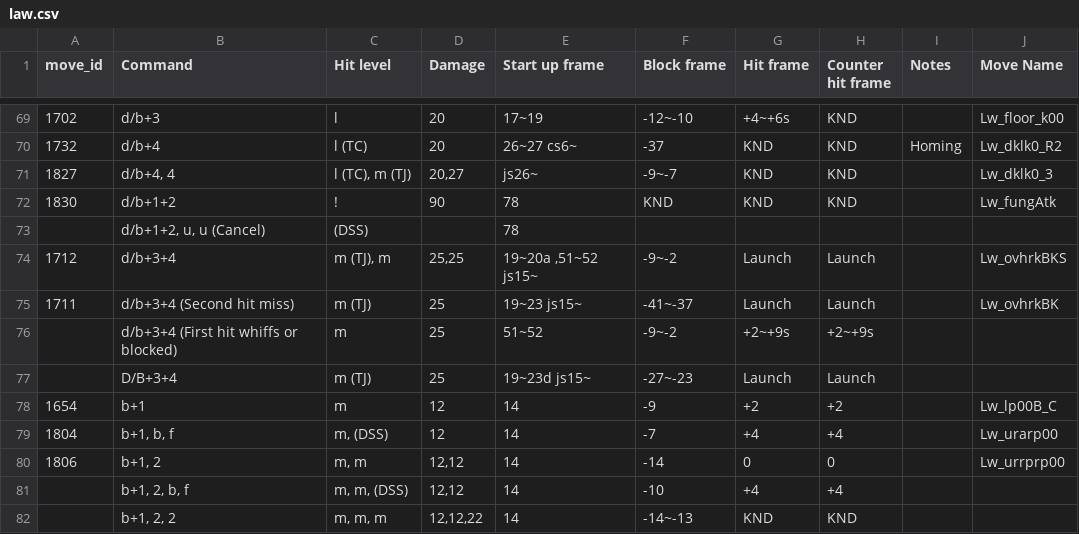
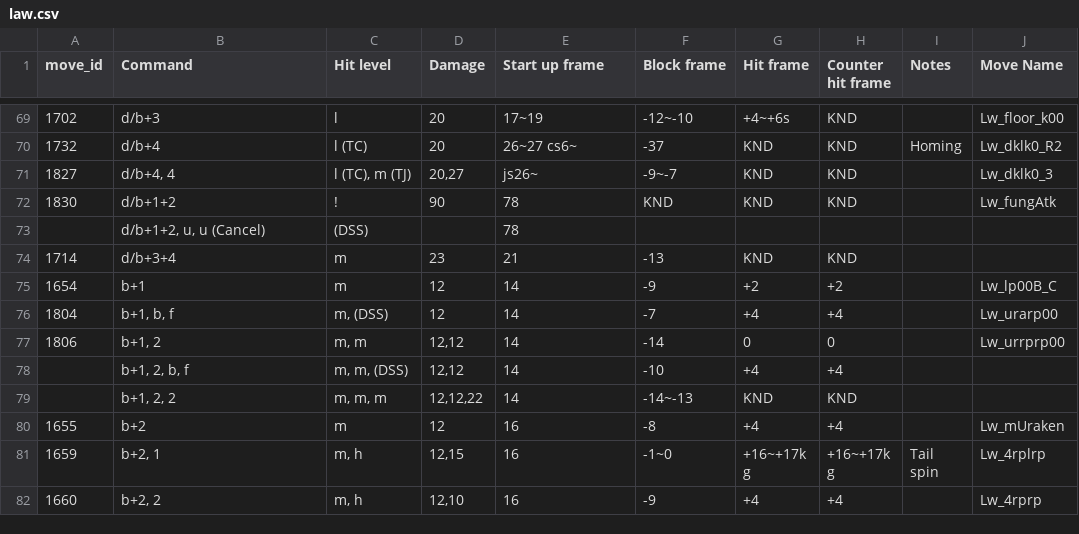
Before and after one commit to dcep93/TekkenBot, a CSV file: assets/database/law.csv, drawn as a sheet; only a part is shown, gaps mark what is left out; the shorter side is filled out with more unchanged rows.

Commit message:
some_frame_data

```diff
--- a/assets/database/law.csv
+++ b/assets/database/law.csv
@@ -73,6 +73,3 @@ move_id	Command	Hit level	Damage	Start up frame	Block frame	Hit frame	Counter hi
 	d/b+1+2, u, u (Cancel)	(DSS)		78				
-1712	d/b+3+4	m (TJ), m	25,25	19~20a ,51~52 js15~	-9~-2	Launch	Launch		Lw_ovhrkBKS
-1711	d/b+3+4 (Second hit miss)	m (TJ)	25	19~23 js15~	-41~-37	Launch	Launch		Lw_ovhrkBK
-	d/b+3+4 (First hit whiffs or blocked)	m	25	51~52	-9~-2	+2~+9s	+2~+9s	
-	D/B+3+4	m (TJ)	25	19~23d js15~	-27~-23	Launch	Launch	
+1714	d/b+3+4	m	23	21	-13	KND	KND	
 1654	b+1	m	12	14	-9	+2	+2		Lw_lp00B_C
```
Also changed, not shown: assets/database/jin.csv, assets/database/kazuya.csv, 17 other files.
